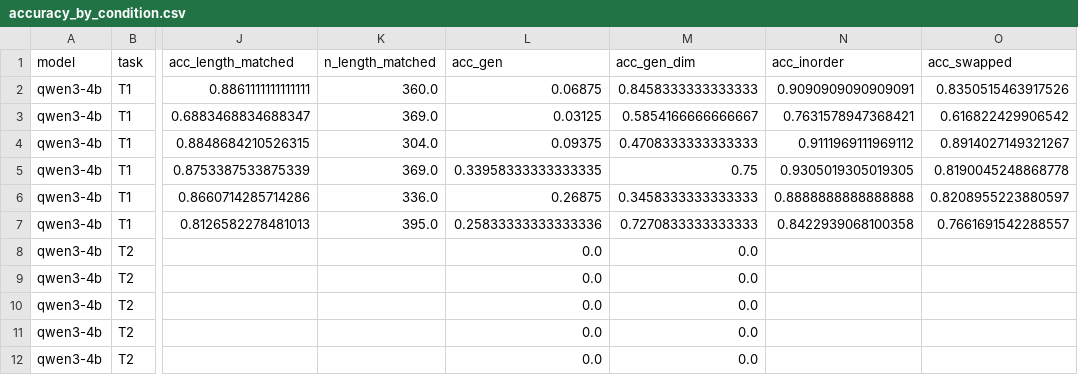
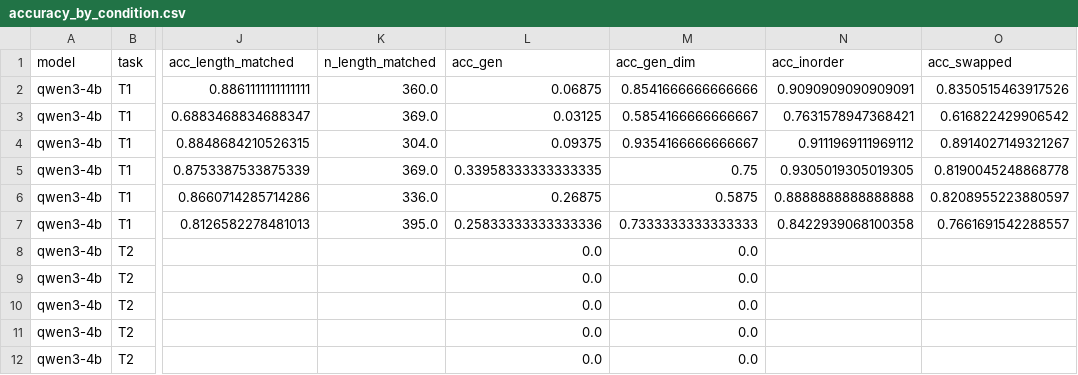
Before and after one commit to chr-wn/uot-t1, a CSV file: t1/runs/E0.3i/analysis/accuracy_by_condition.csv, drawn as a sheet; only a part is shown, gaps mark what is left out; the diff covers the shown part only; the diff names each change by its address in the sheet, - before the commit and + after, or states it on an @@ line.

```diff
--- a/t1/runs/E0.3i/analysis/accuracy_by_condition.csv
+++ b/t1/runs/E0.3i/analysis/accuracy_by_condition.csv
-M2 (acc_gen_dim): 0.8458333333333333
+M2 (acc_gen_dim): 0.8541666666666666
-M4 (acc_gen_dim): 0.4708333333333333
+M4 (acc_gen_dim): 0.9354166666666667
-M6 (acc_gen_dim): 0.3458333333333333
+M6 (acc_gen_dim): 0.5875
-M7 (acc_gen_dim): 0.7270833333333333
+M7 (acc_gen_dim): 0.7333333333333333
```
Also changed, not shown: 28 edited cells elsewhere in this file, t1/runs/E0.3/analysis/accuracy_by_condition.csv, t1/runs/E0.3/analysis/distance_frequency_correlations.csv, 7 other files.
